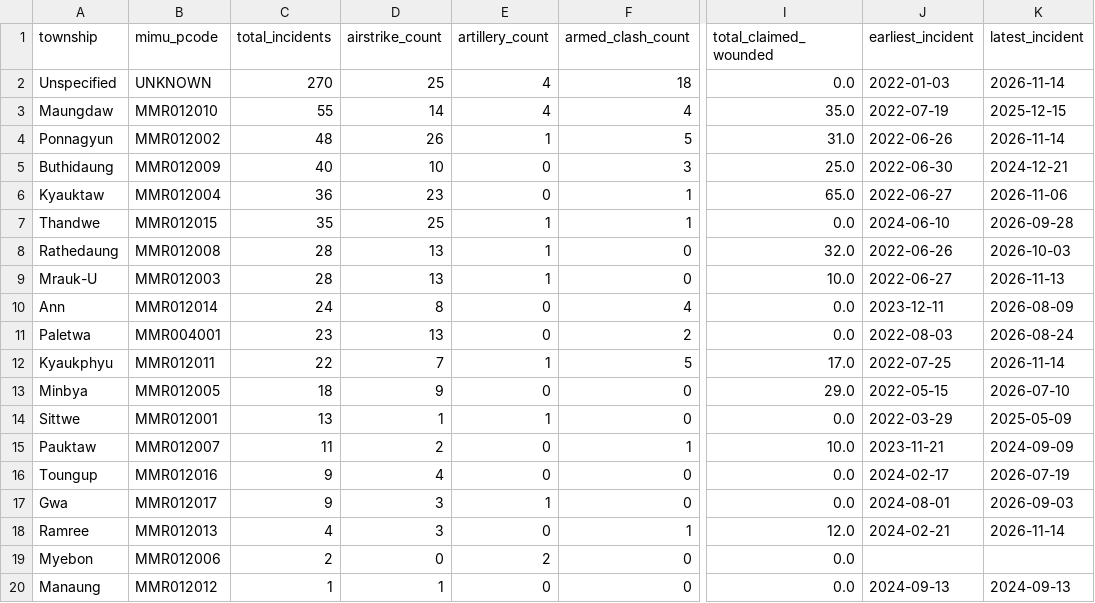
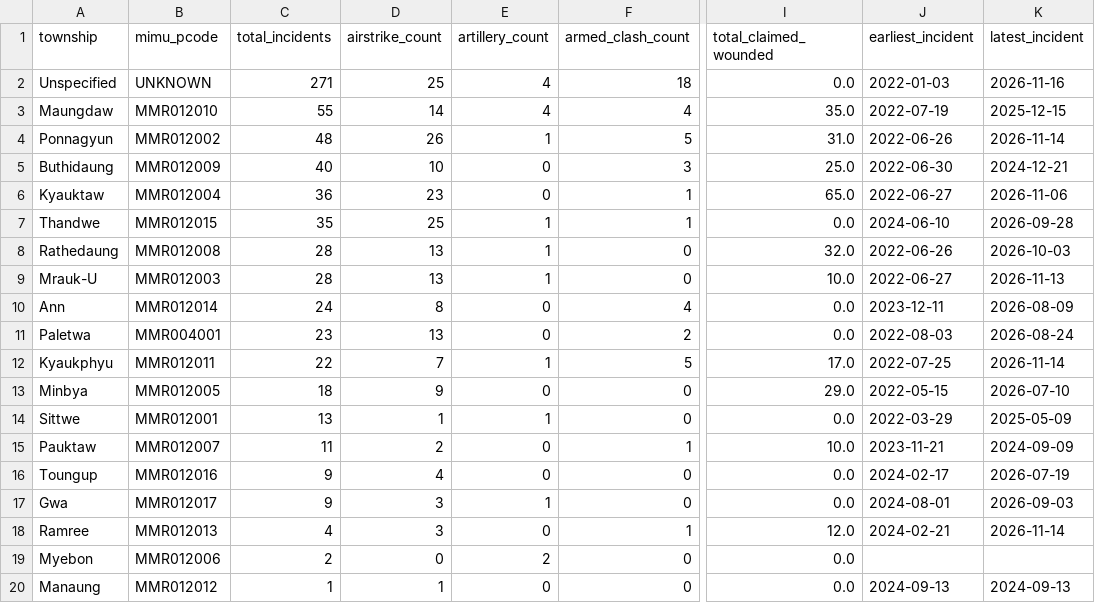
Before and after one commit to SwanHtutOakkarAung/arakan-geoint-lakehouse, a CSV file: data/gold/agg_township_risk.csv, drawn as a sheet; only a part is shown, gaps mark what is left out; the diff names each change by its address in the sheet, - before the commit and + after, or states it on an @@ line.

```diff
--- a/data/gold/agg_township_risk.csv
+++ b/data/gold/agg_township_risk.csv
-C2 (total_incidents): 270
+C2 (total_incidents): 271
-K2 (latest_incident): 2026-11-14
+K2 (latest_incident): 2026-11-16
```
Also changed, not shown: 12 other files.
